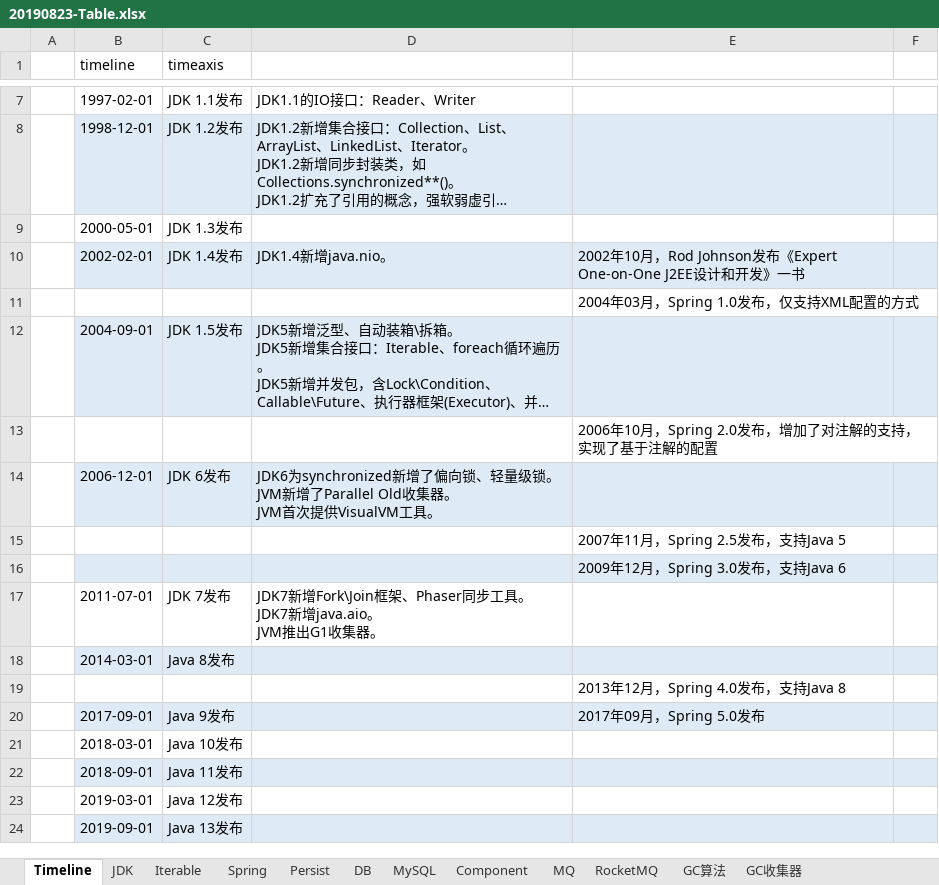
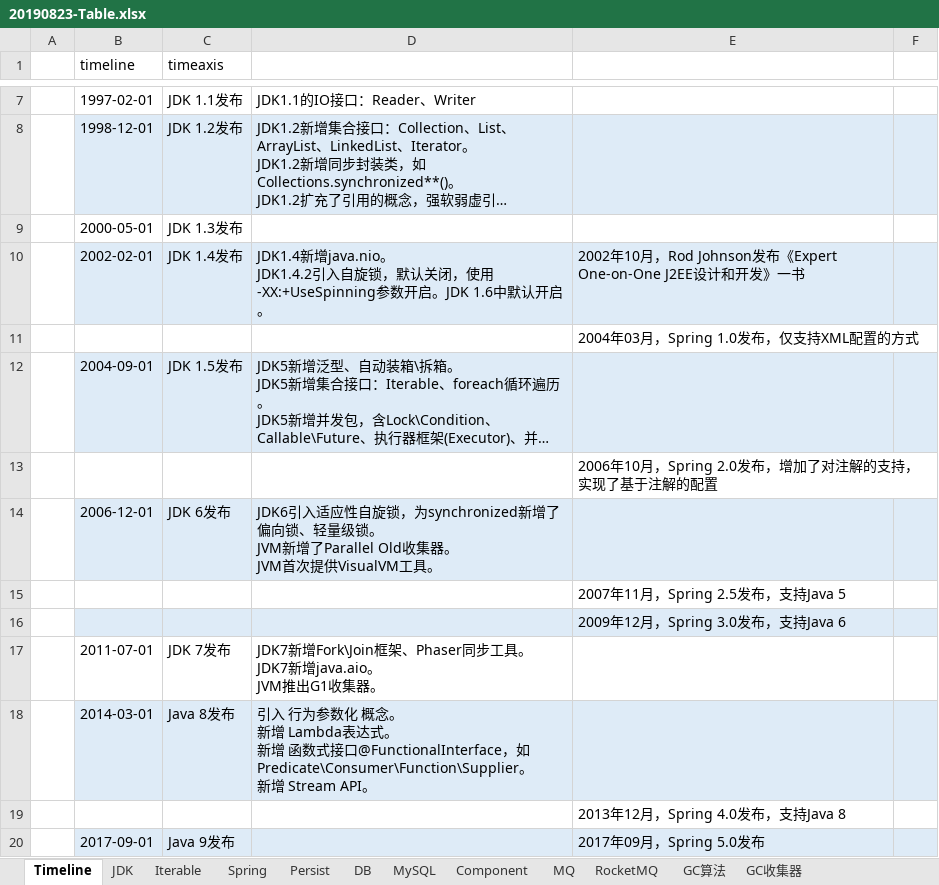
Before and after one commit to xiongc169/20110905-JavaProject, an Excel workbook: JavaProject/tech/20190823-Table.xlsx, sheet Timeline, drawn as a sheet; only a part is shown, gaps mark what is left out; the shorter side is filled out with more unchanged rows; long unchanged cells end in …; values as stored, in another font and other column widths than the file's, no borders; conditional formats not drawn; ↵ is a line break in a cell; the diff names each change by its address in the sheet, - before the commit and + after, or states it on an @@ line.

Commit message:
java8

```diff
--- a/JavaProject/tech/20190823-Table.xlsx (sheet Timeline)
+++ b/JavaProject/tech/20190823-Table.xlsx (sheet Timeline)
-D10: JDK1.4新增java.nio。
+D10: JDK1.4新增java.nio。 ↵ JDK1.4.2引入自旋锁，默认关闭，使用-XX:+UseSpinning参数开启。JDK 1.6中默认开启。
-D14: JDK6为synchronized新增…
+D14: JDK6引入适应性自旋锁，为synchronized新增…
-D18: (empty)
+D18: 引入 行为参数化 概念。 ↵ 新增 Lambda表达式。 ↵ 新增 函数式接口@FunctionalInterface，如Predicate\Consumer\Function\Supplier。 ↵ 新增 Stream API。
```
Also changed, not shown: sheet JDK, 8 other files.
